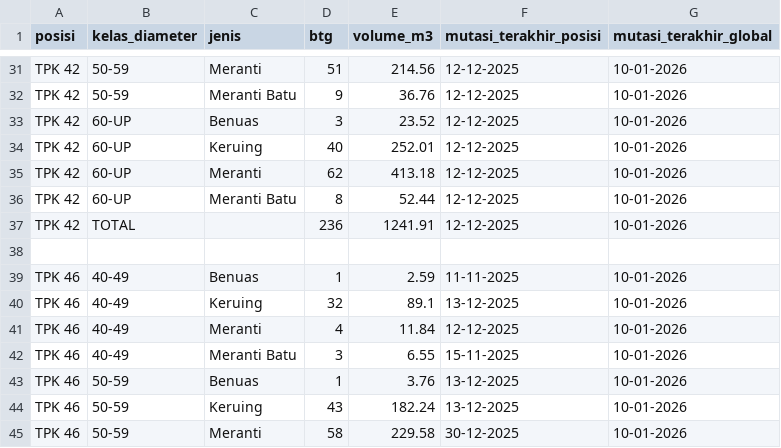
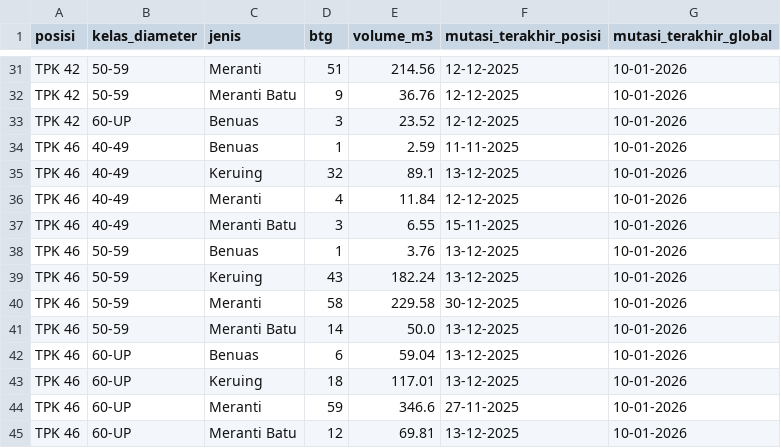
Before and after one commit to duniandis/data_apk, a CSV file: stock.csv, drawn as a sheet; only a part is shown, gaps mark what is left out; the shorter side is filled out with more unchanged rows.

Commit message:
Update stock.csv

```diff
--- a/stock.csv
+++ b/stock.csv
@@ -33,7 +33,2 @@ TPK 42,50-59,Meranti Batu,9,36.76,12-12-2025,10-01-2026
 TPK 42,60-UP,Benuas,3,23.52,12-12-2025,10-01-2026
-TPK 42,60-UP,Keruing,40,252.01,12-12-2025,10-01-2026
-TPK 42,60-UP,Meranti,62,413.18,12-12-2025,10-01-2026
-TPK 42,60-UP,Meranti Batu,8,52.44,12-12-2025,10-01-2026
-TPK 42,TOTAL,,236,1241.91,12-12-2025,10-01-2026
-
 TPK 46,40-49,Benuas,1,2.59,11-11-2025,10-01-2026
```
